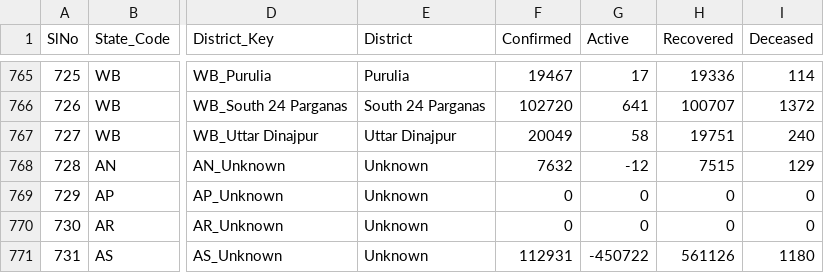
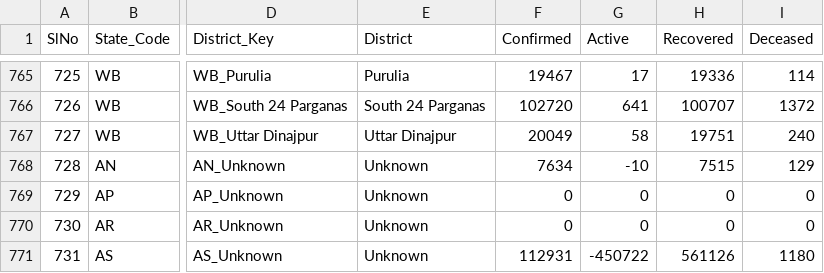
Before and after one commit to keshavashiya/covid19bharat_data, a CSV file: csv/latest/district_wise.csv, drawn as a sheet; only a part is shown, gaps mark what is left out; the diff names each change by its address in the sheet, - before the commit and + after, or states it on an @@ line.

Commit message:
data updated on - Sun Nov 28 15:20:04 IST 2021

```diff
--- a/csv/latest/district_wise.csv
+++ b/csv/latest/district_wise.csv
-F768 (Confirmed): 7632
+F768 (Confirmed): 7634
-G768 (Active): -12
+G768 (Active): -10
```
Also changed, not shown: csv/latest/state_wise.csv, csv/latest/state_wise_daily.csv, 11 other files.
